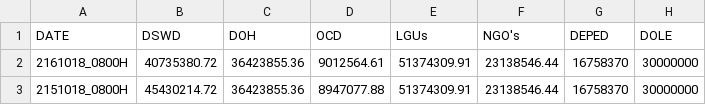
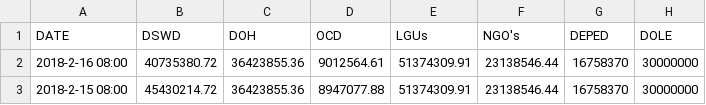
Before and after one commit to jmbangate/code4d, a CSV file: data/mayon/mayonacost.csv, drawn as a sheet; only a part is shown; the diff names each change by its address in the sheet, - before the commit and + after, or states it on an @@ line.

Commit message:
Update mayonacost.csv

```diff
--- a/data/mayon/mayonacost.csv
+++ b/data/mayon/mayonacost.csv
-A2 (DATE): 2161018_0800H
+A2 (DATE): 2018-2-16 08:00
-A3 (DATE): 2151018_0800H
+A3 (DATE): 2018-2-15 08:00
```
